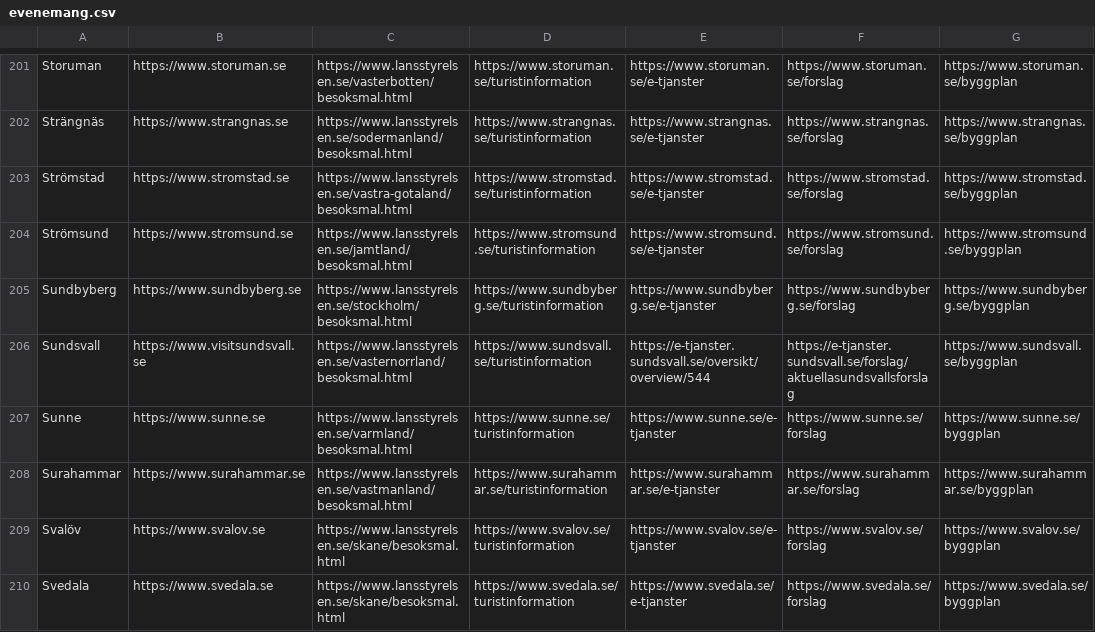
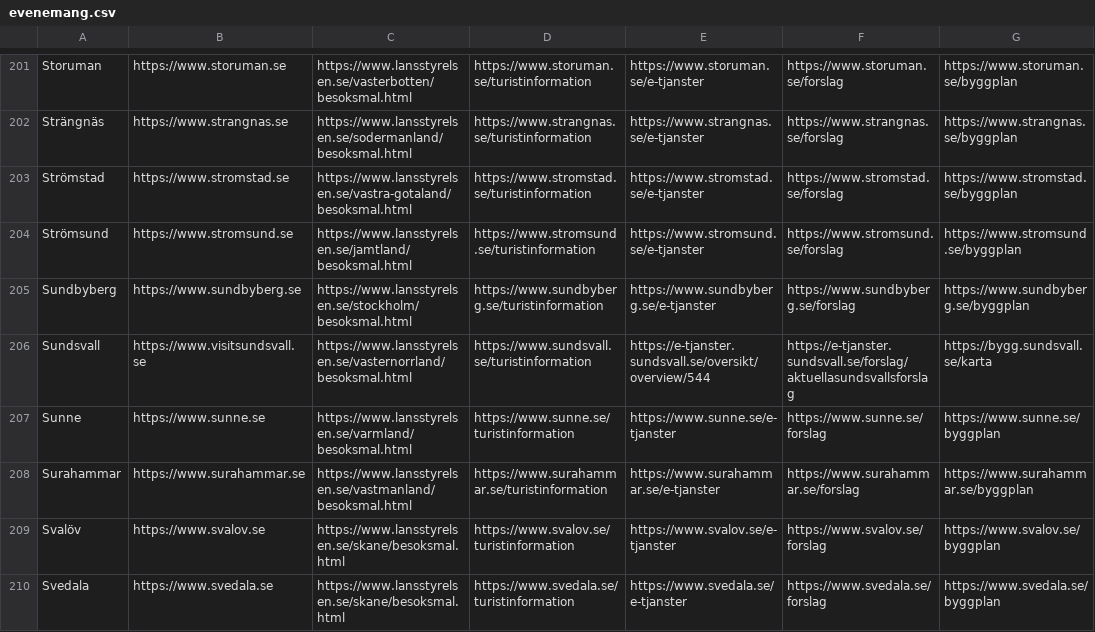
Before and after one commit to davvids1/hallbartresande, a CSV file: evenemang.csv, drawn as a sheet; only a part is shown, gaps mark what is left out.

Commit message:
Update evenemang.csv

```diff
--- a/evenemang.csv
+++ b/evenemang.csv
@@ -205,3 +205,3 @@ Strömsund,https://www.stromsund.se,https://www.lansstyrelsen.se/jamtland/besoks
 Sundbyberg,https://www.sundbyberg.se,https://www.lansstyrelsen.se/stockholm/besoksmal.html,https://www.sundbyberg.se/turistinformation,https://www.sundbyberg.se/e-tjanster,https://www.sundbyberg.se/forslag,https://www.sundbyberg.se/byggplan
-Sundsvall,https://www.visitsundsvall.se,https://www.lansstyrelsen.se/vasternorrland/besoksmal.html,https://www.sundsvall.se/turistinformation,https://e-tjanster.sundsvall.se/oversikt/overview/544,https://e-tjanster.sundsvall.se/forslag/aktuellasundsvallsforslag,https://www.sundsvall.se/byggplan
+Sundsvall,https://www.visitsundsvall.se,https://www.lansstyrelsen.se/vasternorrland/besoksmal.html,https://www.sundsvall.se/turistinformation,https://e-tjanster.sundsvall.se/oversikt/overview/544,https://e-tjanster.sundsvall.se/forslag/aktuellasundsvallsforslag,https://bygg.sundsvall.se/karta
 Sunne,https://www.sunne.se,https://www.lansstyrelsen.se/varmland/besoksmal.html,https://www.sunne.se/turistinformation,https://www.sunne.se/e-tjanster,https://www.sunne.se/forslag,https://www.sunne.se/byggplan
```
